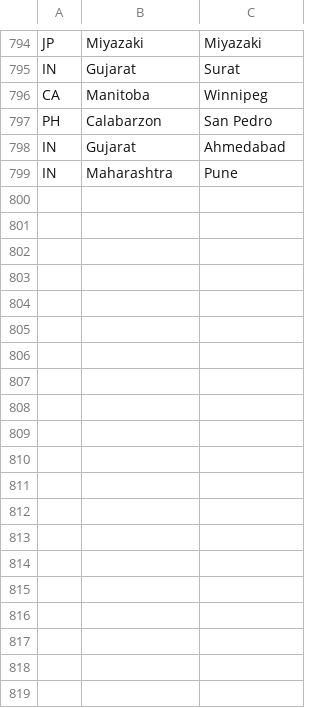
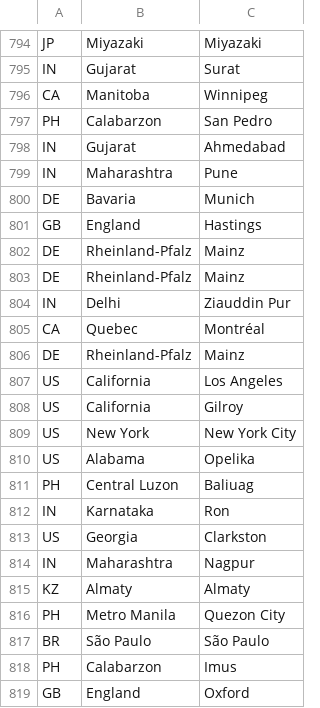
Before and after one commit to adithyarao3103/adithyarao3103.github.io, a CSV file: regions-process/regions.csv, drawn as a sheet; only a part is shown, gaps mark what is left out; the diff covers the shown part only.

Commit message:
update regions

```diff
--- a/regions-process/regions.csv
+++ b/regions-process/regions.csv
@@ -799 +799,21 @@ IN, Gujarat, Ahmedabad
 IN, Maharashtra, Pune
+DE, Bavaria, Munich
+GB, England, Hastings
+DE, Rheinland-Pfalz, Mainz
+DE, Rheinland-Pfalz, Mainz
+IN, Delhi, Ziauddin Pur
+CA, Quebec, Montréal
+DE, Rheinland-Pfalz, Mainz
+US, California, Los Angeles
+US, California, Gilroy
+US, New York, New York City
+US, Alabama, Opelika
+PH, Central Luzon, Baliuag
+IN, Karnataka, Ron
+US, Georgia, Clarkston
+IN, Maharashtra, Nagpur
+KZ, Almaty, Almaty
+PH, Metro Manila, Quezon City
+BR, São Paulo, São Paulo
+PH, Calabarzon, Imus
+GB, England, Oxford
```
Also changed, not shown: 10 added rows elsewhere in this file, 2 other files.
